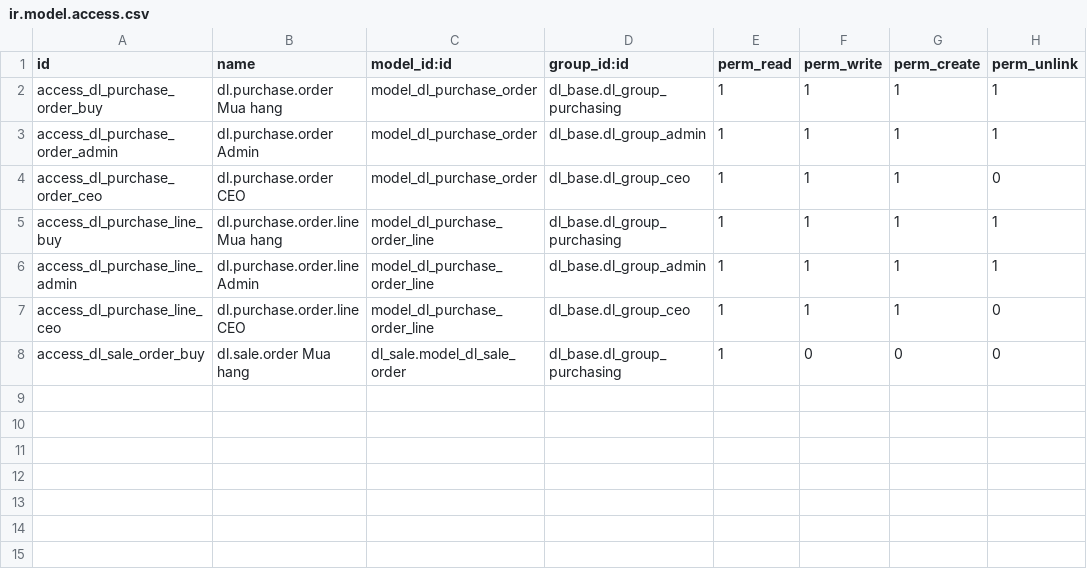
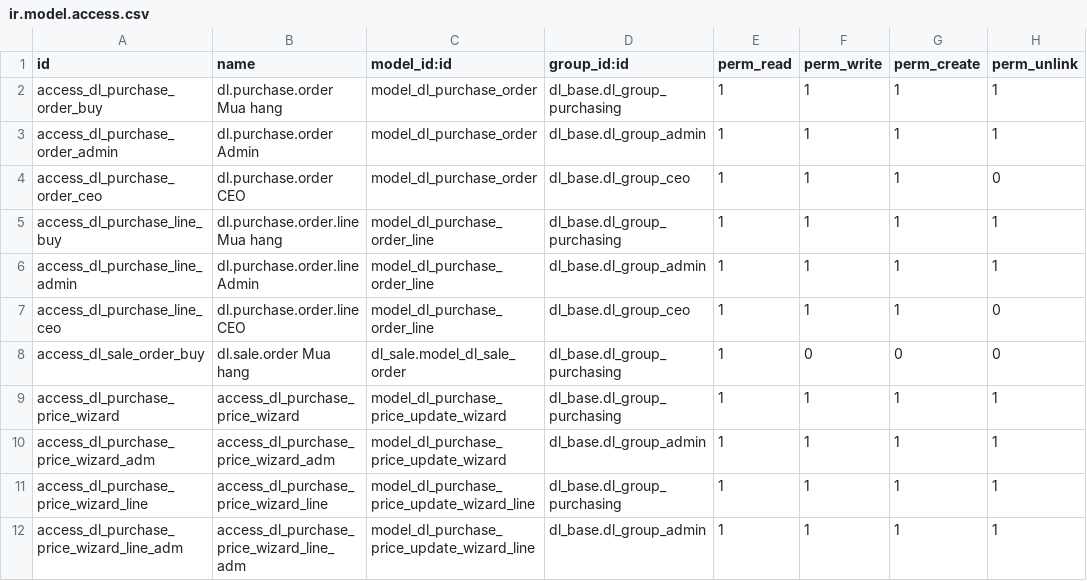
Before and after one commit to quankmksnb/dailinh-odoo-erp, a CSV file: dlm-erp/dl_purchase/security/ir.model.access.csv, drawn as a sheet; the diff names each change by its address in the sheet, - before the commit and + after, or states it on an @@ line.

Commit message:
feat(purchase): blend lot prices into quotes and close the price loop
- material cost mixes FIFO lot prices with the buy price for the shortage
- block sending a quote until Purchasing confirms the buy price
- vendor quote orders created from a quotation; recording a price does not commit a purchase
- confirming a PO syncs the price list, auto-applying only within the gap limit
- new "Hoi gia cho tra loi" queue for Purchasing

```diff
--- a/dlm-erp/dl_purchase/security/ir.model.access.csv
+++ b/dlm-erp/dl_purchase/security/ir.model.access.csv
+row 9: access_dl_purchase_price_wizard | access_dl_purchase_price_wizard | model_dl_purchase_price_update_wizard | dl_base.dl_group_purchasing | 1 | 1 | 1 | 1
+row 10: access_dl_purchase_price_wizard_adm | access_dl_purchase_price_wizard_adm | model_dl_purchase_price_update_wizard | dl_base.dl_group_admin | 1 | 1 | 1 | 1
+row 11: access_dl_purchase_price_wizard_line | access_dl_purchase_price_wizard_line | model_dl_purchase_price_update_wizard_line | dl_base.dl_group_purchasing | 1 | 1 | 1 | 1
+row 12: access_dl_purchase_price_wizard_line_adm | access_dl_purchase_price_wizard_line_adm | model_dl_purchase_price_update_wizard_line | dl_base.dl_group_admin | 1 | 1 | 1 | 1
```
Also changed, not shown: 13 other files.
